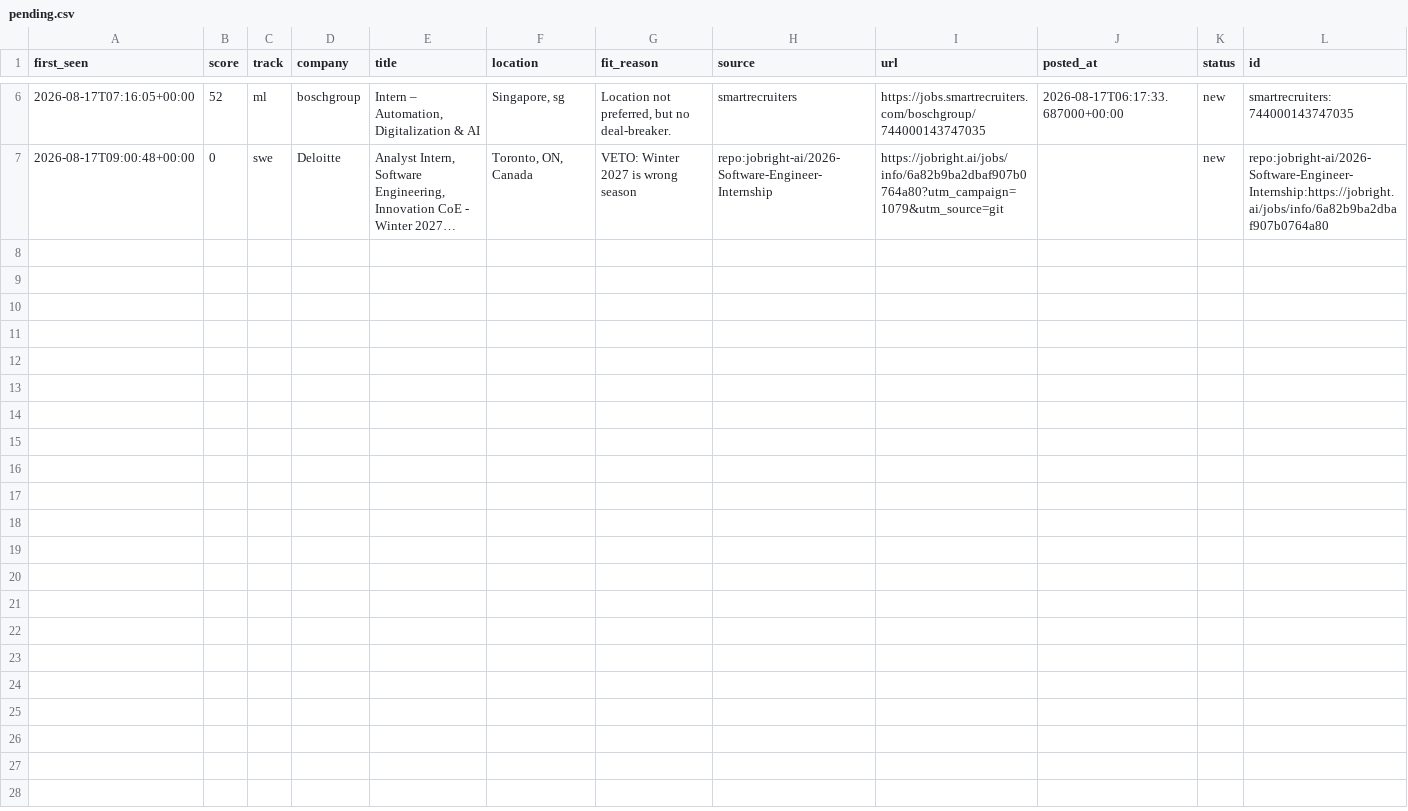
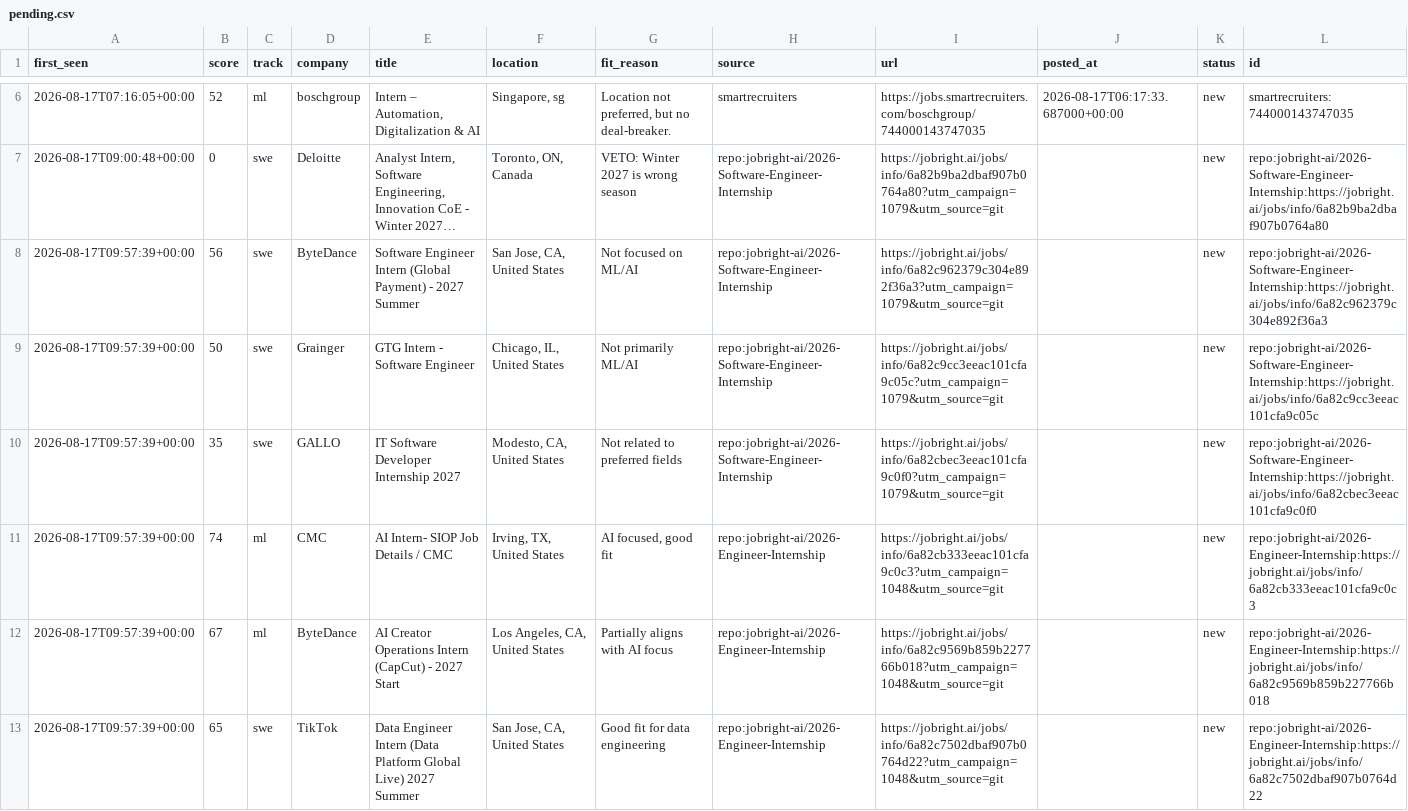
Before and after one commit to ShuklaA11/Sentinel, a CSV file: data/pending.csv, drawn as a sheet; only a part is shown, gaps mark what is left out; long unchanged cells end in …; the diff names each change by its address in the sheet, - before the commit and + after, or states it on an @@ line.

```diff
--- a/data/pending.csv
+++ b/data/pending.csv
+row 8: 2026-08-17T09:57:39+00:00 | 56 | swe | ByteDance | Software Engineer Intern (Global Payment) - 2027 Summer | San Jose, CA, United States | Not focused on ML/AI | repo:jobright-ai/2026-Software-Engineer-Internship | https://jobright.ai/jobs/info/6a82c962379c304e892f36a3?utm_campaign=1079&utm_source=git |  | new | repo:jobright-ai/2026-Software-Engineer-Internship:https://jobright.ai/jobs/info/6a82c962379c304e892f36a3
+row 9: 2026-08-17T09:57:39+00:00 | 50 | swe | Grainger | GTG Intern - Software Engineer | Chicago, IL, United States | Not primarily ML/AI | repo:jobright-ai/2026-Software-Engineer-Internship | https://jobright.ai/jobs/info/6a82c9cc3eeac101cfa9c05c?utm_campaign=1079&utm_source=git |  | new | repo:jobright-ai/2026-Software-Engineer-Internship:https://jobright.ai/jobs/info/6a82c9cc3eeac101cfa9c05c
+row 10: 2026-08-17T09:57:39+00:00 | 35 | swe | GALLO | IT Software Developer Internship 2027 | Modesto, CA, United States | Not related to preferred fields | repo:jobright-ai/2026-Software-Engineer-Internship | https://jobright.ai/jobs/info/6a82cbec3eeac101cfa9c0f0?utm_campaign=1079&utm_source=git |  | new | repo:jobright-ai/2026-Software-Engineer-Internship:https://jobright.ai/jobs/info/6a82cbec3eeac101cfa9c0f0
+row 11: 2026-08-17T09:57:39+00:00 | 74 | ml | CMC | AI Intern- SIOP Job Details / CMC | Irving, TX, United States | AI focused, good fit | repo:jobright-ai/2026-Engineer-Internship | https://jobright.ai/jobs/info/6a82cb333eeac101cfa9c0c3?utm_campaign=1048&utm_source=git |  | new | repo:jobright-ai/2026-Engineer-Internship:https://jobright.ai/jobs/info/6a82cb333eeac101cfa9c0c3
+row 12: 2026-08-17T09:57:39+00:00 | 67 | ml | ByteDance | AI Creator Operations Intern (CapCut) - 2027 Start | Los Angeles, CA, United States | Partially aligns with AI focus | repo:jobright-ai/2026-Engineer-Internship | https://jobright.ai/jobs/info/6a82c9569b859b227766b018?utm_campaign=1048&utm_source=git |  | new | repo:jobright-ai/2026-Engineer-Internship:https://jobright.ai/jobs/info/6a82c9569b859b227766b018
+row 13: 2026-08-17T09:57:39+00:00 | 65 | swe | TikTok | Data Engineer Intern (Data Platform Global Live) 2027 Summer | San Jose, CA, United States | Good fit for data engineering | repo:jobright-ai/2026-Engineer-Internship | https://jobright.ai/jobs/info/6a82c7502dbaf907b0764d22?utm_campaign=1048&utm_source=git |  | new | repo:jobright-ai/2026-Engineer-Internship:https://jobright.ai/jobs/info/6a82c7502dbaf907b0764d22
```
Also changed, not shown: 2 other files.
